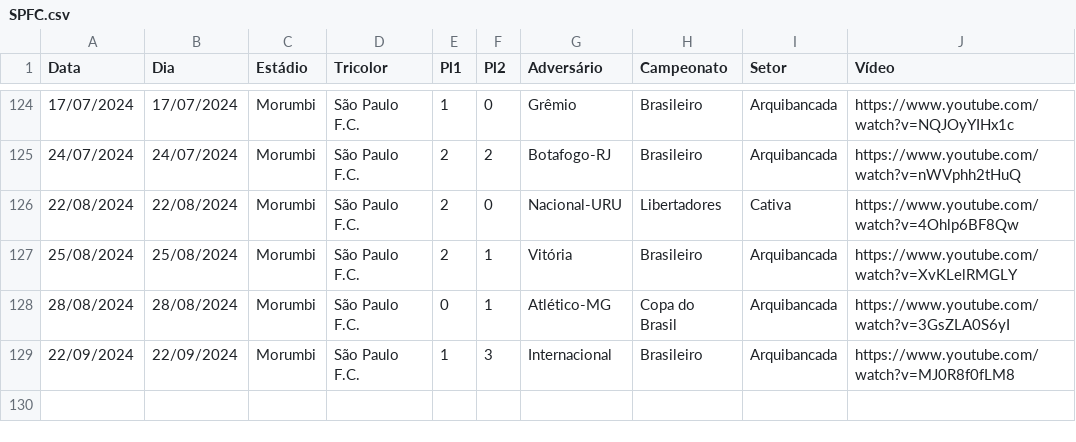
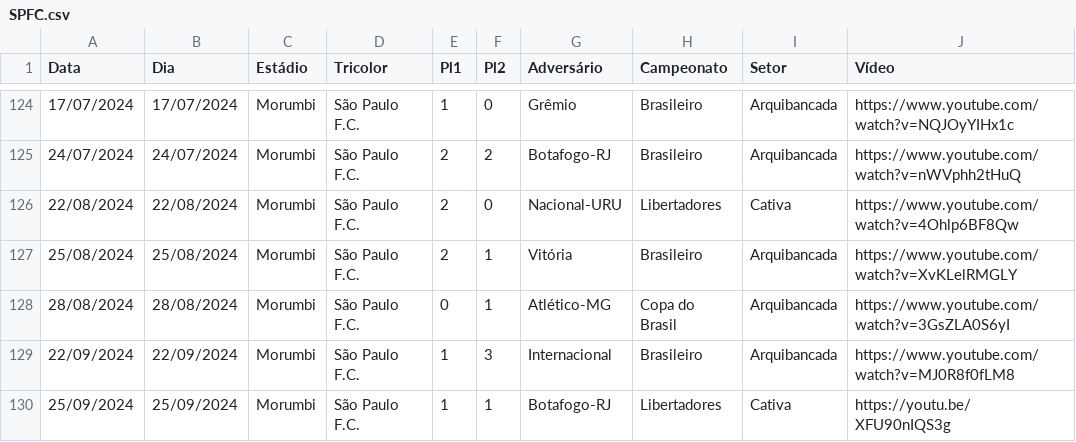
Before and after one commit to renatosts/SPFC, a CSV file: CSV/SPFC.csv, drawn as a sheet; only a part is shown, gaps mark what is left out.

Commit message:
Processamento 26/09/2024

```diff
--- a/CSV/SPFC.csv
+++ b/CSV/SPFC.csv
@@ -129 +129,2 @@ Data;Dia;Estádio;Tricolor;Pl1;Pl2;Adversário;Campeonato;Setor;Vídeo
 22/09/2024;22/09/2024;Morumbi;São Paulo F.C.;1;3;Internacional;Brasileiro;Arquibancada;https://www.youtube.com/watch?v=MJ0R8f0fLM8
+25/09/2024;25/09/2024;Morumbi;São Paulo F.C.;1;1;Botafogo-RJ;Libertadores;Cativa;https://youtu.be/XFU90nIQS3g
```
